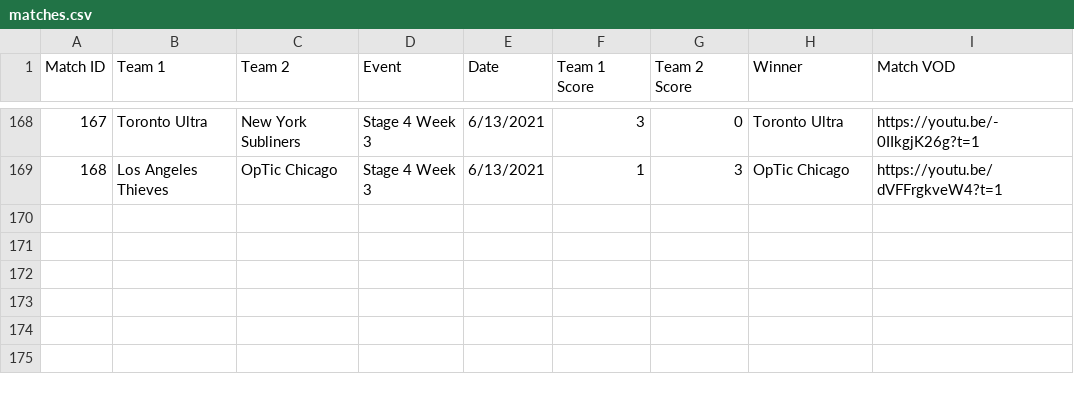
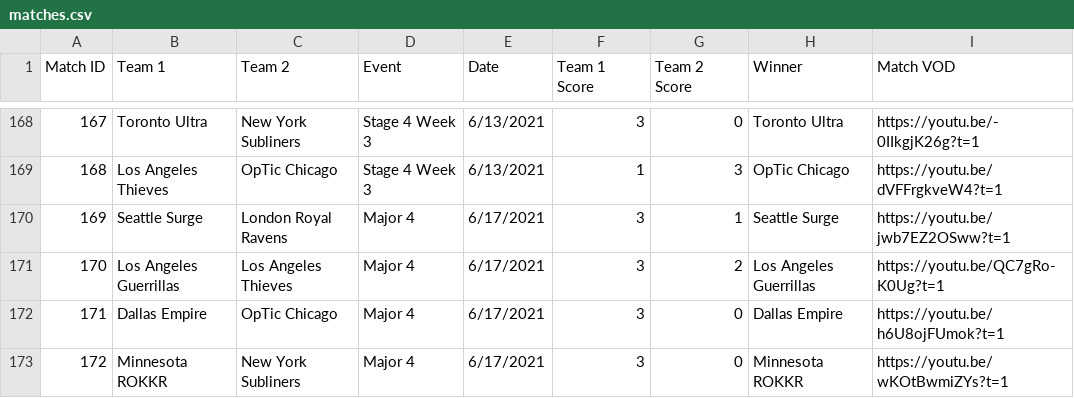
Before and after one commit to cford23/cod-stats-tool, a CSV file: data/matches.csv, drawn as a sheet; only a part is shown, gaps mark what is left out.

```diff
--- a/data/matches.csv
+++ b/data/matches.csv
@@ -169 +169,5 @@ Match ID,Team 1,Team 2,Event,Date,Team 1 Score,Team 2 Score,Winner,Match VOD
 168,Los Angeles Thieves,OpTic Chicago,Stage 4 Week 3,6/13/2021,1,3,OpTic Chicago,https://youtu.be/dVFFrgkveW4?t=1
+169,Seattle Surge,London Royal Ravens,Major 4,6/17/2021,3,1,Seattle Surge,https://youtu.be/jwb7EZ2OSww?t=1
+170,Los Angeles Guerrillas,Los Angeles Thieves,Major 4,6/17/2021,3,2,Los Angeles Guerrillas,https://youtu.be/QC7gRo-K0Ug?t=1
+171,Dallas Empire,OpTic Chicago,Major 4,6/17/2021,3,0,Dallas Empire,https://youtu.be/h6U8ojFUmok?t=1
+172,Minnesota ROKKR,New York Subliners,Major 4,6/17/2021,3,0,Minnesota ROKKR,https://youtu.be/wKOtBwmiZYs?t=1
```
Also changed, not shown: data/maps.csv, 1 other file.
